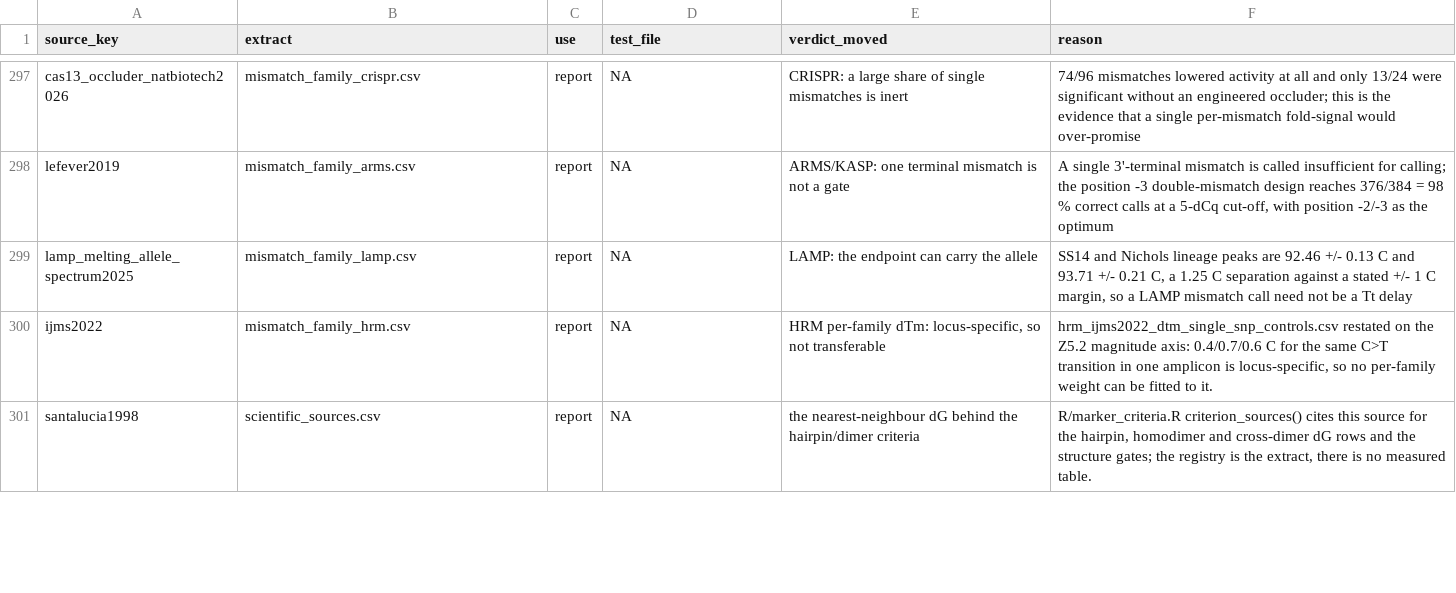
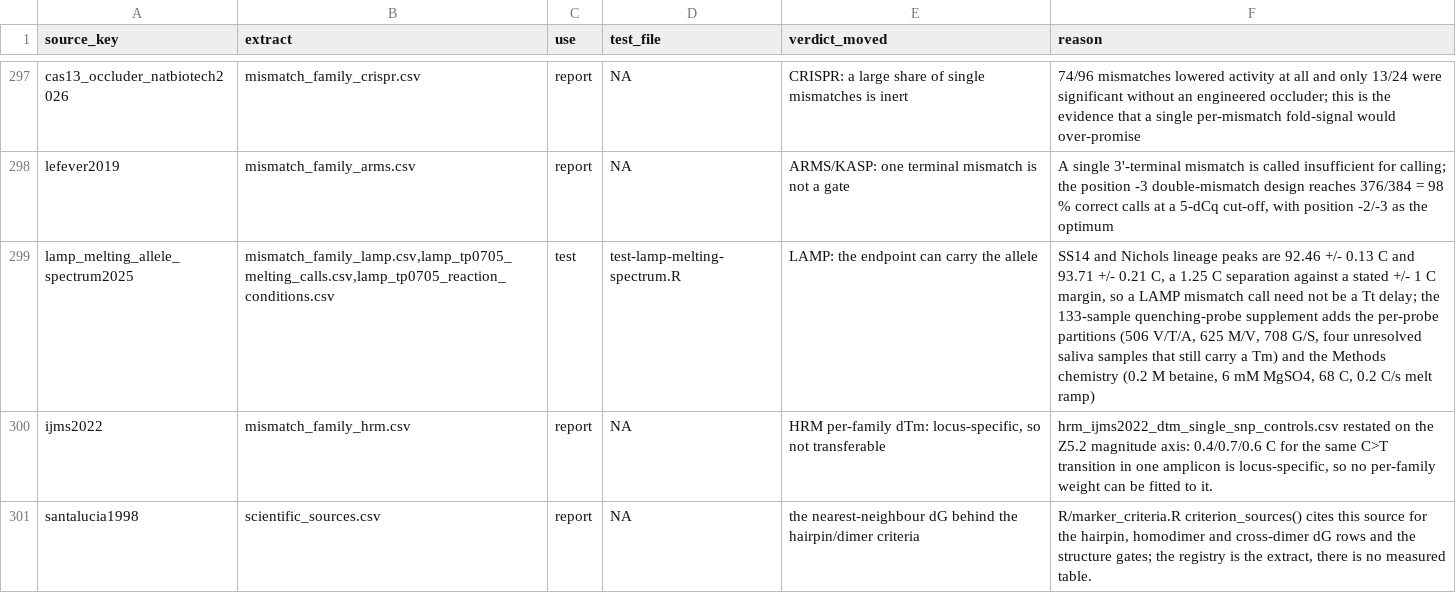
Before and after one commit to Stathmin/tidymarkers, a CSV file: inst/extdata/science_ledger.csv, drawn as a sheet; only a part is shown, gaps mark what is left out; the diff names each change by its address in the sheet, - before the commit and + after, or states it on an @@ line.

Commit message:
feat(extdata): carry the 133-sample LAMP melting calls and the betaine conditions

```diff
--- a/inst/extdata/science_ledger.csv
+++ b/inst/extdata/science_ledger.csv
-B299 (extract): mismatch_family_lamp.csv
+B299 (extract): mismatch_family_lamp.csv,lamp_tp0705_melting_calls.csv,lamp_tp0705_reaction_conditions.csv
-C299 (use): report
+C299 (use): test
-D299 (test_file): NA
+D299 (test_file): test-lamp-melting-spectrum.R
-F299 (reason): …a Tt delay
+F299 (reason): …a Tt delay; the 133-sample quenching-probe supplement adds the per-probe partitions (506 V/T/A, 625 M/V, 708 G/S, four unresolved saliva samples that still carry a Tm) and the Methods chemistry (0.2 M betaine, 6 mM MgSO4, 68 C, 0.2 C/s melt ramp)
```
Also changed, not shown: inst/extdata/scientific_sources.csv, 4 other files.
